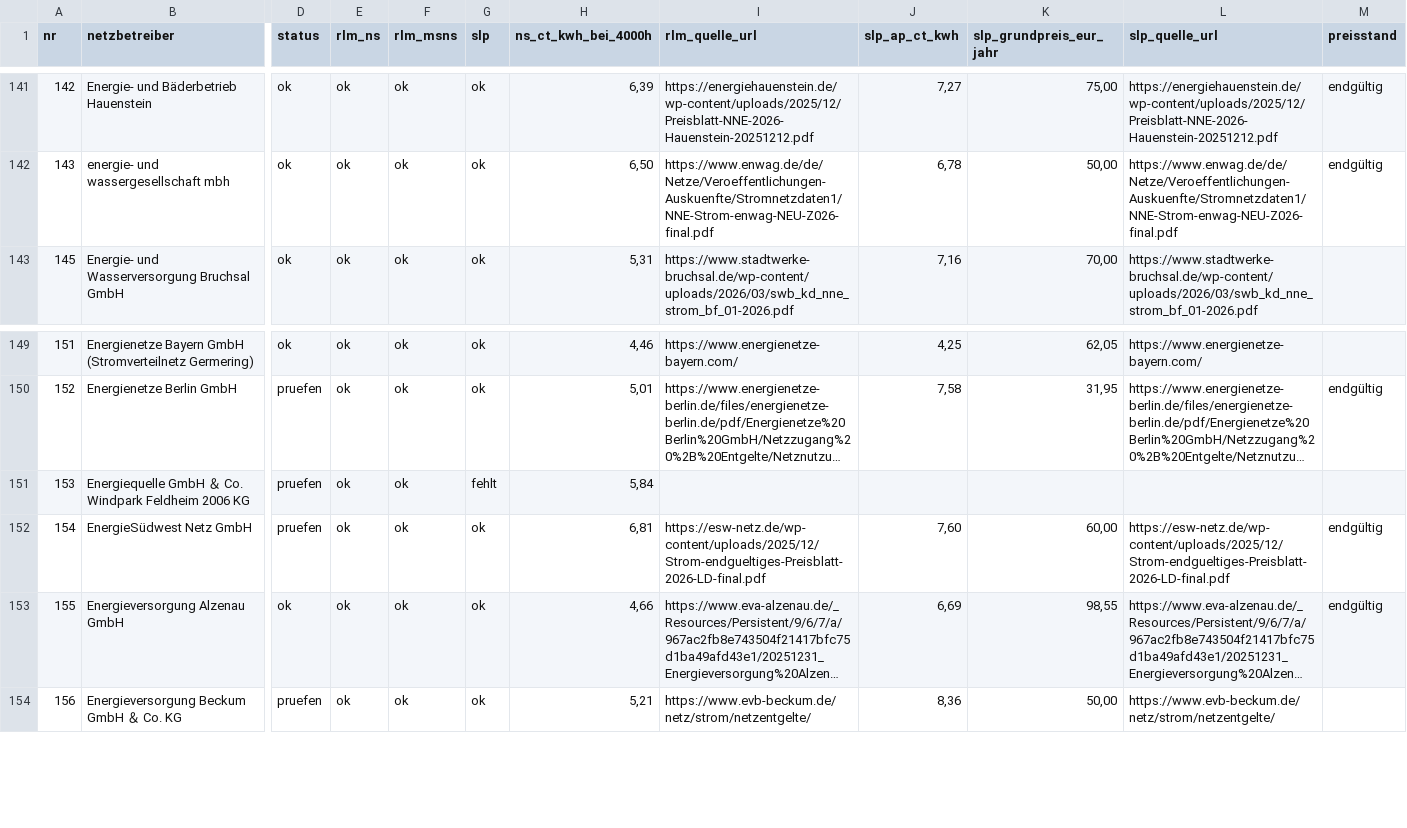
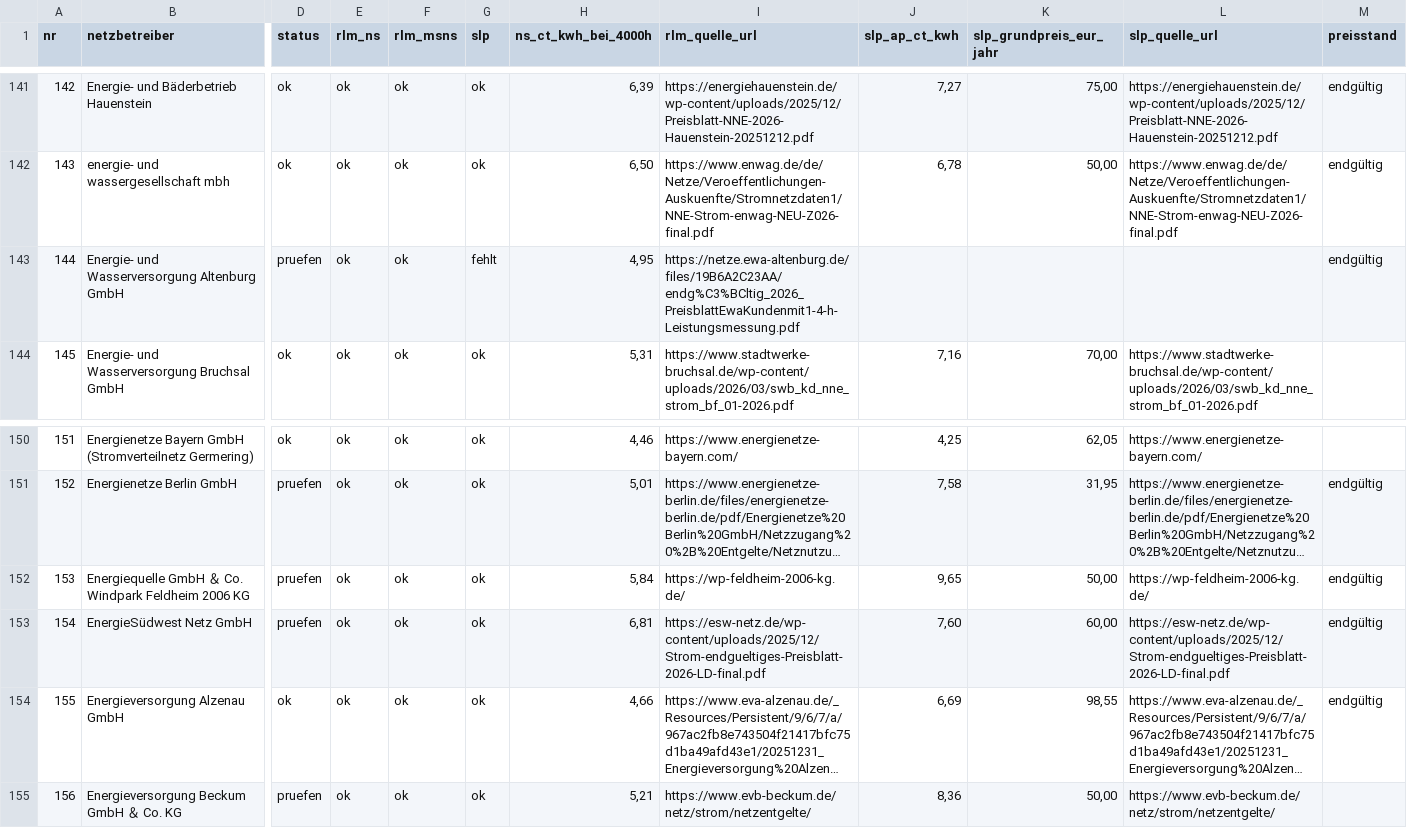
Before and after one commit to buelentd/netzentgelte-strom, a CSV file: ergebnis/gefunden.csv, drawn as a sheet; only a part is shown, gaps mark what is left out; long unchanged cells end in …; addresses are those after the commit; rows hold the shown columns only; the diff names each change by its address in the sheet, - before the commit and + after, or states it on an @@ line.

```diff
--- a/ergebnis/gefunden.csv
+++ b/ergebnis/gefunden.csv
+row 143: 144 | Energie- und Wasserversorgung Altenburg GmbH | pruefen | ok | ok | fehlt | 4,95 | https://netze.ewa-altenburg.de/files/19B6A2C23AA/endg%C3%BCltig_2026_PreisblattEwaKundenmit1-4-h-Leistungsmessung.pdf |  |  |  | endgültig
-G152 (slp): fehlt
+G152 (slp): ok
-I152 (rlm_quelle_url): (empty)
+I152 (rlm_quelle_url): https://wp-feldheim-2006-kg.de/
-J152 (slp_ap_ct_kwh): (empty)
+J152 (slp_ap_ct_kwh): 9,65
-K152 (slp_grundpreis_eur_jahr): (empty)
+K152 (slp_grundpreis_eur_jahr): 50,00
-L152 (slp_quelle_url): (empty)
+L152 (slp_quelle_url): https://wp-feldheim-2006-kg.de/
-M152 (preisstand): (empty)
+M152 (preisstand): endgültig
```
Also changed, not shown: ergebnis/netzentgelte_2026.csv, ergebnis/nicht_gefunden.csv, 18 other files.
